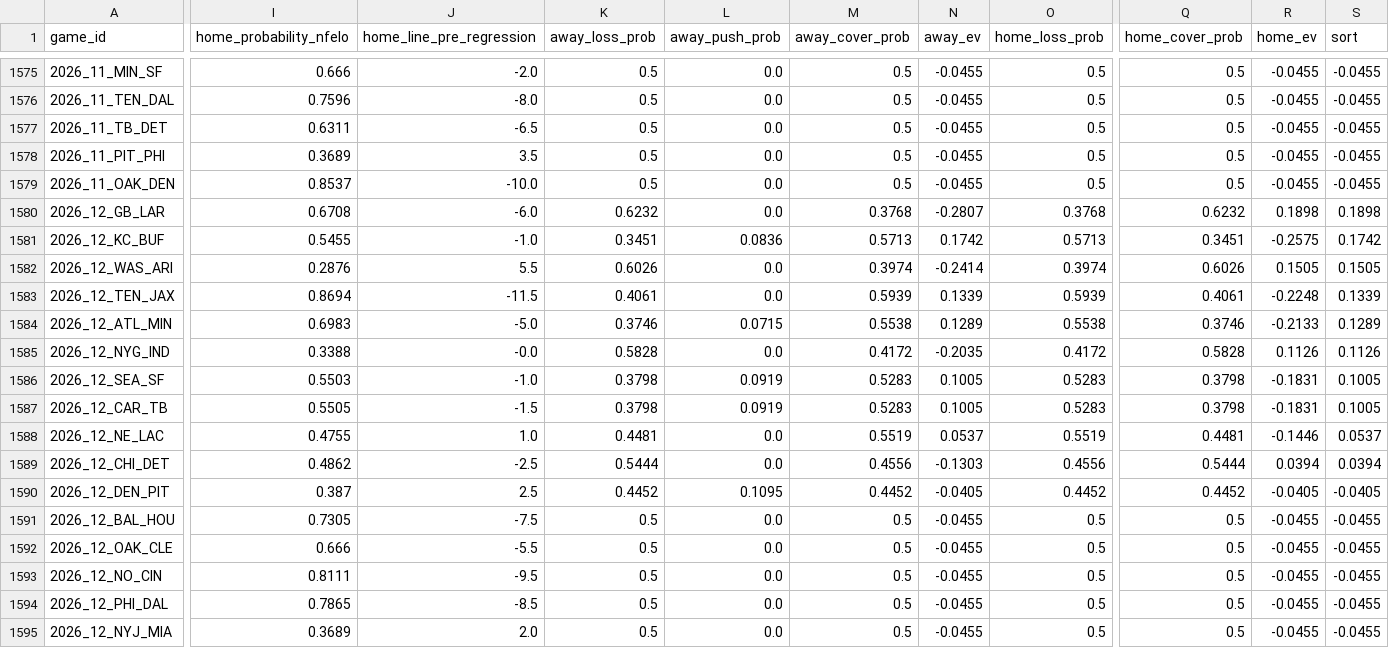
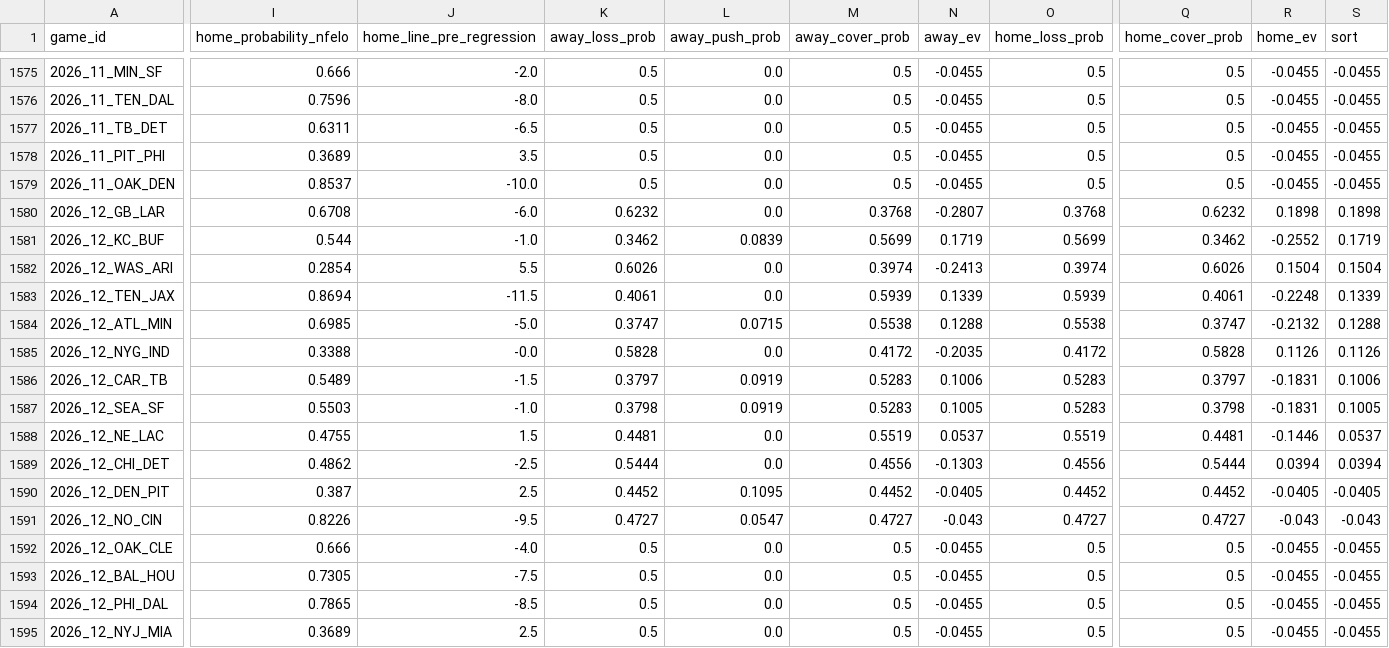
Before and after one commit to greerreNFL/nfelo, a CSV file: output_data/historic_projected_spreads.csv, drawn as a sheet; only a part is shown, gaps mark what is left out; removed rows and columns are numbered as before the commit, all else as after; rows hold the shown columns only; the diff covers the shown part only; the diff names each change by its address in the sheet, - before the commit and + after, or states it on an @@ line.

```diff
--- a/output_data/historic_projected_spreads.csv
+++ b/output_data/historic_projected_spreads.csv
-I1581 (home_probability_nfelo): 0.5455
+I1581 (home_probability_nfelo): 0.544
-K1581 (away_loss_prob): 0.3451
+K1581 (away_loss_prob): 0.3462
-L1581 (away_push_prob): 0.0836
+L1581 (away_push_prob): 0.0839
-M1581 (away_cover_prob): 0.5713
+M1581 (away_cover_prob): 0.5699
-N1581 (away_ev): 0.1742
+N1581 (away_ev): 0.1719
-O1581 (home_loss_prob): 0.5713
+O1581 (home_loss_prob): 0.5699
-Q1581 (home_cover_prob): 0.3451
+Q1581 (home_cover_prob): 0.3462
-R1581 (home_ev): -0.2575
+R1581 (home_ev): -0.2552
-S1581 (sort): 0.1742
+S1581 (sort): 0.1719
-I1582 (home_probability_nfelo): 0.2876
+I1582 (home_probability_nfelo): 0.2854
-N1582 (away_ev): -0.2414
+N1582 (away_ev): -0.2413
-R1582 (home_ev): 0.1505
+R1582 (home_ev): 0.1504
-S1582 (sort): 0.1505
+S1582 (sort): 0.1504
-I1584 (home_probability_nfelo): 0.6983
+I1584 (home_probability_nfelo): 0.6985
-K1584 (away_loss_prob): 0.3746
+K1584 (away_loss_prob): 0.3747
-N1584 (away_ev): 0.1289
+N1584 (away_ev): 0.1288
-Q1584 (home_cover_prob): 0.3746
+Q1584 (home_cover_prob): 0.3747
-R1584 (home_ev): -0.2133
+R1584 (home_ev): -0.2132
-S1584 (sort): 0.1289
+S1584 (sort): 0.1288
+row 1586: 2026_12_CAR_TB | 0.5489 | -1.5 | 0.3797 | 0.0919 | 0.5283 | 0.1006 | 0.5283 | 0.3797 | -0.1831 | 0.1006
-row 1587: 2026_12_CAR_TB | 0.5505 | -1.5 | 0.3798 | 0.0919 | 0.5283 | 0.1005 | 0.5283 | 0.3798 | -0.1831 | 0.1005
-J1588 (home_line_pre_regression): 1.0
+J1588 (home_line_pre_regression): 1.5
+row 1591: 2026_12_NO_CIN | 0.8226 | -9.5 | 0.4727 | 0.0547 | 0.4727 | -0.043 | 0.4727 | 0.4727 | -0.043 | -0.043
+row 1592: 2026_12_OAK_CLE | 0.666 | -4.0 | 0.5 | 0.0 | 0.5 | -0.0455 | 0.5 | 0.5 | -0.0455 | -0.0455
-row 1592: 2026_12_OAK_CLE | 0.666 | -5.5 | 0.5 | 0.0 | 0.5 | -0.0455 | 0.5 | 0.5 | -0.0455 | -0.0455
-row 1593: 2026_12_NO_CIN | 0.8111 | -9.5 | 0.5 | 0.0 | 0.5 | -0.0455 | 0.5 | 0.5 | -0.0455 | -0.0455
-J1595 (home_line_pre_regression): 2.0
+J1595 (home_line_pre_regression): 2.5
```
Also changed, not shown: 1 edited cell elsewhere in this file, output_data/elo_snapshot.csv, output_data/prediction_tracker.csv, 1 other file.
